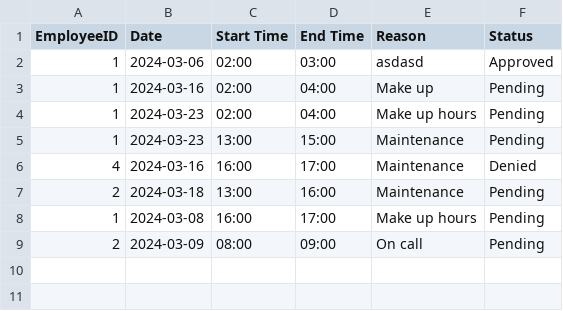
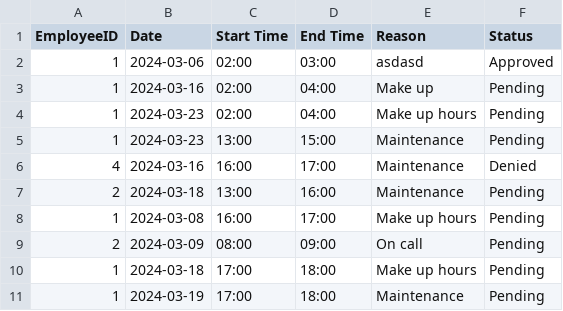
Before and after one commit to baebeemoe/FinalMPH, a CSV file: src/Files/OvertimeRequest.csv, drawn as a sheet; the diff names each change by its address in the sheet, - before the commit and + after, or states it on an @@ line.

```diff
--- a/src/Files/OvertimeRequest.csv
+++ b/src/Files/OvertimeRequest.csv
+row 10: 1 | 2024-03-18 | 17:00 | 18:00 | Make up hours | Pending
+row 11: 1 | 2024-03-19 | 17:00 | 18:00 | Maintenance | Pending
```
Also changed, not shown: src/Files/LeaveRequests.csv, 2 other files.
